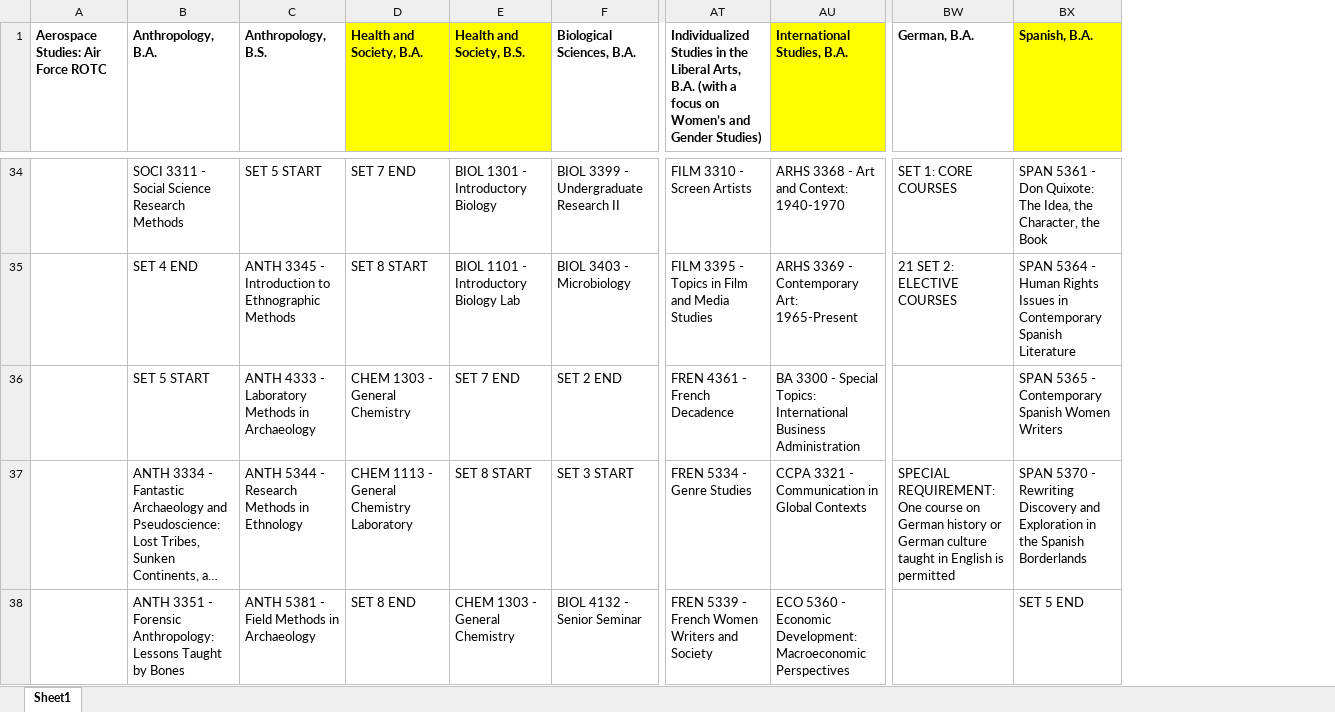
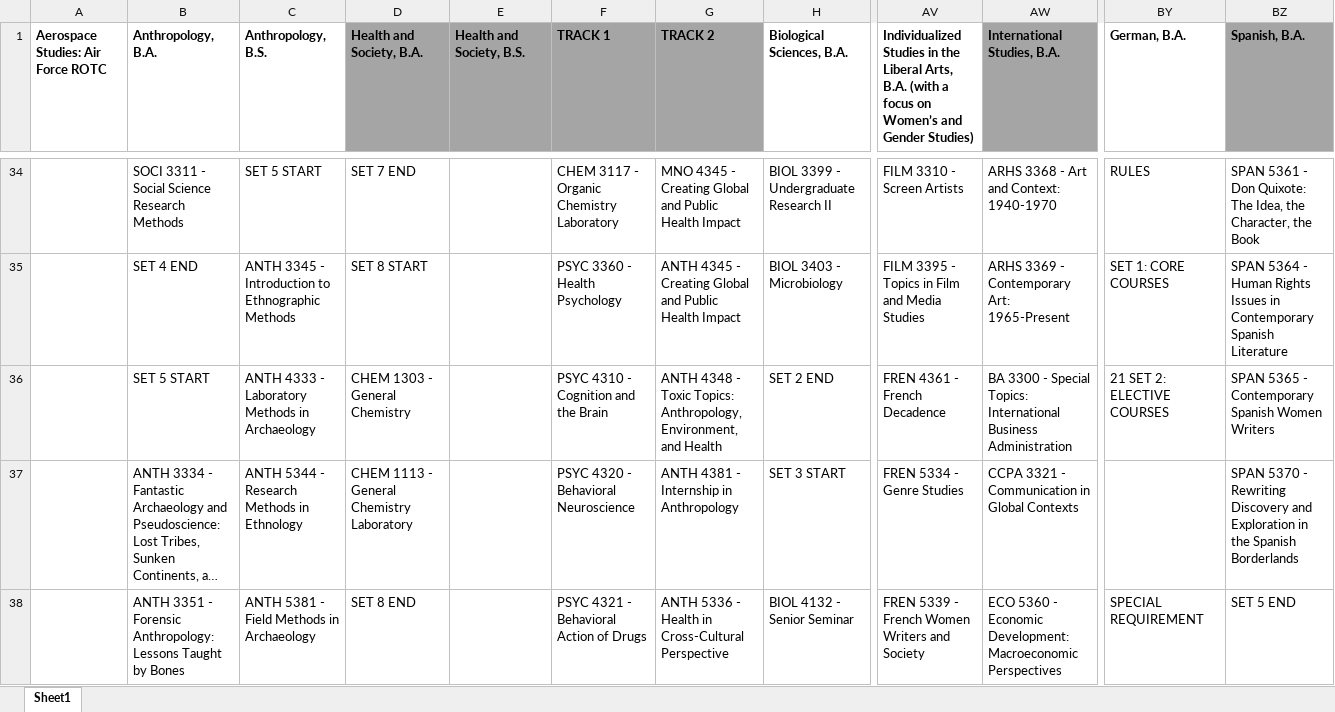
Before and after one commit to vmmadathil/advising, an Excel workbook: Set Parser/DEDMAN_SETS.xlsx, sheet Sheet1, drawn as a sheet; only a part is shown, gaps mark what is left out; long unchanged cells end in …; values as stored, in another font and other column widths than the file's, no borders; addresses are those after the commit; the diff covers the shown part only; the diff names each change by its address in the sheet, - before the commit and + after, or states it on an @@ line.

```diff
--- a/Set Parser/DEDMAN_SETS.xlsx (sheet Sheet1)
+++ b/Set Parser/DEDMAN_SETS.xlsx (sheet Sheet1)
+column F (TRACK 1), rows 34-38: CHEM 3117 - Organic Chemistry Laboratory | PSYC 3360 - Health Psychology | PSYC 4310 - Cognition and the Brain | PSYC 4320 - Behavioral Neuroscience | PSYC 4321 - Behavioral Action of Drugs
+column G (TRACK 2), rows 34-38: MNO 4345 - Creating Global and Public Health Impact | ANTH 4345 - Creating Global and Public Health Impact | ANTH 4348 - Toxic Topics: Anthropology, Environment, and Health | ANTH 4381 - Internship in Anthropology | ANTH 5336 - Health in Cross-Cultural Perspective
-D1:E1 fill: #FFFF00
+D1:E1 fill: #A5A5A5
-AW1 fill: #FFFF00
+AW1 fill: #A5A5A5
-BZ1 fill: #FFFF00
+BZ1 fill: #A5A5A5
-E34 (Health and Society, B.S.): BIOL 1301 - Introductory Biology
+E34 (Health and Society, B.S.): (empty)
-BY34 (German, B.A.): SET 1: CORE COURSES
+BY34 (German, B.A.): RULES
-E35 (Health and Society, B.S.): BIOL 1101 - Introductory Biology Lab
+E35 (Health and Society, B.S.): (empty)
-BY35 (German, B.A.): 21 SET 2: ELECTIVE COURSES
+BY35 (German, B.A.): SET 1: CORE COURSES
-E36 (Health and Society, B.S.): SET 7 END
+E36 (Health and Society, B.S.): (empty)
-BY36 (German, B.A.): (empty)
+BY36 (German, B.A.): 21 SET 2: ELECTIVE COURSES
-E37 (Health and Society, B.S.): SET 8 START
+E37 (Health and Society, B.S.): (empty)
-BY37 (German, B.A.): SPECIAL REQUIREMENT: One course on German history or German culture taught in English is permitted
+BY37 (German, B.A.): (empty)
-E38 (Health and Society, B.S.): CHEM 1303 - General Chemistry
+E38 (Health and Society, B.S.): (empty)
-BY38 (German, B.A.): (empty)
+BY38 (German, B.A.): SPECIAL REQUIREMENT
```
Also changed, not shown: 228 edited cells elsewhere in this sheet, 2 other files.
